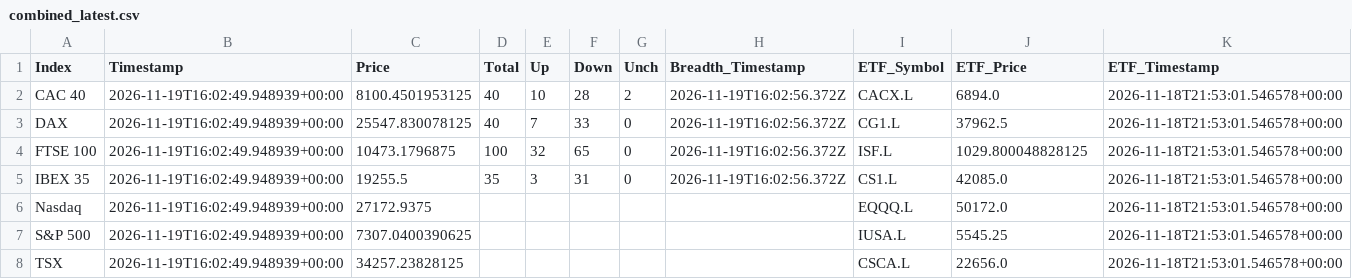
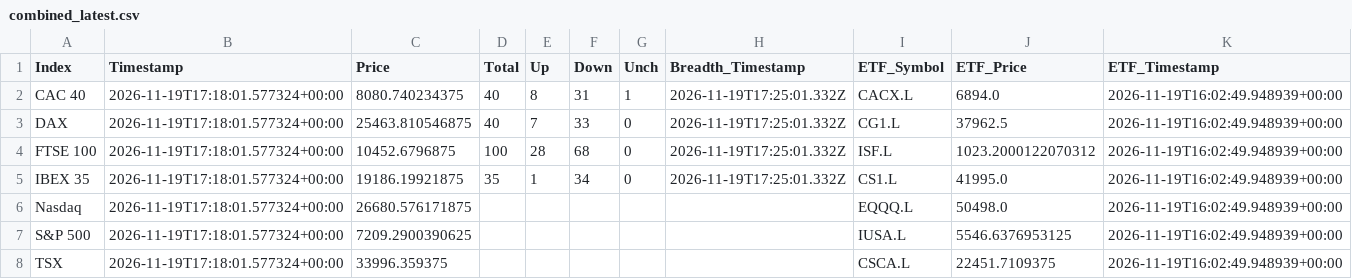
Before and after one commit to compound-lab/data, a CSV file: published/data/datasets/index_breadth/combined_latest.csv, drawn as a sheet.

Commit message:
Update published data (2026-11-19T18-52-05-584Z)

```diff
--- a/published/data/datasets/index_breadth/combined_latest.csv
+++ b/published/data/datasets/index_breadth/combined_latest.csv
@@ -1,8 +1,8 @@
 Index,Timestamp,Price,Total,Up,Down,Unch,Breadth_Timestamp,ETF_Symbol,ETF_Price,ETF_Timestamp
-CAC 40,2026-11-19T16:02:49.948939+00:00,8100.4501953125,40,10,28,2,2026-11-19T16:02:56.372Z,CACX.L,6894.0,2026-11-18T21:53:01.546578+00:00
-DAX,2026-11-19T16:02:49.948939+00:00,25547.830078125,40,7,33,0,2026-11-19T16:02:56.372Z,CG1.L,37962.5,2026-11-18T21:53:01.546578+00:00
-FTSE 100,2026-11-19T16:02:49.948939+00:00,10473.1796875,100,32,65,0,2026-11-19T16:02:56.372Z,ISF.L,1029.800048828125,2026-11-18T21:53:01.546578+00:00
-IBEX 35,2026-11-19T16:02:49.948939+00:00,19255.5,35,3,31,0,2026-11-19T16:02:56.372Z,CS1.L,42085.0,2026-11-18T21:53:01.546578+00:00
-Nasdaq,2026-11-19T16:02:49.948939+00:00,27172.9375,,,,,,EQQQ.L,50172.0,2026-11-18T21:53:01.546578+00:00
-S&P 500,2026-11-19T16:02:49.948939+00:00,7307.0400390625,,,,,,IUSA.L,5545.25,2026-11-18T21:53:01.546578+00:00
-TSX,2026-11-19T16:02:49.948939+00:00,34257.23828125,,,,,,CSCA.L,22656.0,2026-11-18T21:53:01.546578+00:00
+CAC 40,2026-11-19T17:18:01.577324+00:00,8080.740234375,40,8,31,1,2026-11-19T17:25:01.332Z,CACX.L,6894.0,2026-11-19T16:02:49.948939+00:00
+DAX,2026-11-19T17:18:01.577324+00:00,25463.810546875,40,7,33,0,2026-11-19T17:25:01.332Z,CG1.L,37962.5,2026-11-19T16:02:49.948939+00:00
+FTSE 100,2026-11-19T17:18:01.577324+00:00,10452.6796875,100,28,68,0,2026-11-19T17:25:01.332Z,ISF.L,1023.2000122070312,2026-11-19T16:02:49.948939+00:00
+IBEX 35,2026-11-19T17:18:01.577324+00:00,19186.19921875,35,1,34,0,2026-11-19T17:25:01.332Z,CS1.L,41995.0,2026-11-19T16:02:49.948939+00:00
+Nasdaq,2026-11-19T17:18:01.577324+00:00,26680.576171875,,,,,,EQQQ.L,50498.0,2026-11-19T16:02:49.948939+00:00
+S&P 500,2026-11-19T17:18:01.577324+00:00,7209.2900390625,,,,,,IUSA.L,5546.6376953125,2026-11-19T16:02:49.948939+00:00
+TSX,2026-11-19T17:18:01.577324+00:00,33996.359375,,,,,,CSCA.L,22451.7109375,2026-11-19T16:02:49.948939+00:00
```
Also changed, not shown: published/data/datasets/b_ukx/latest.csv, published/data/datasets/index_breadth/latest.csv, 22 other files.
